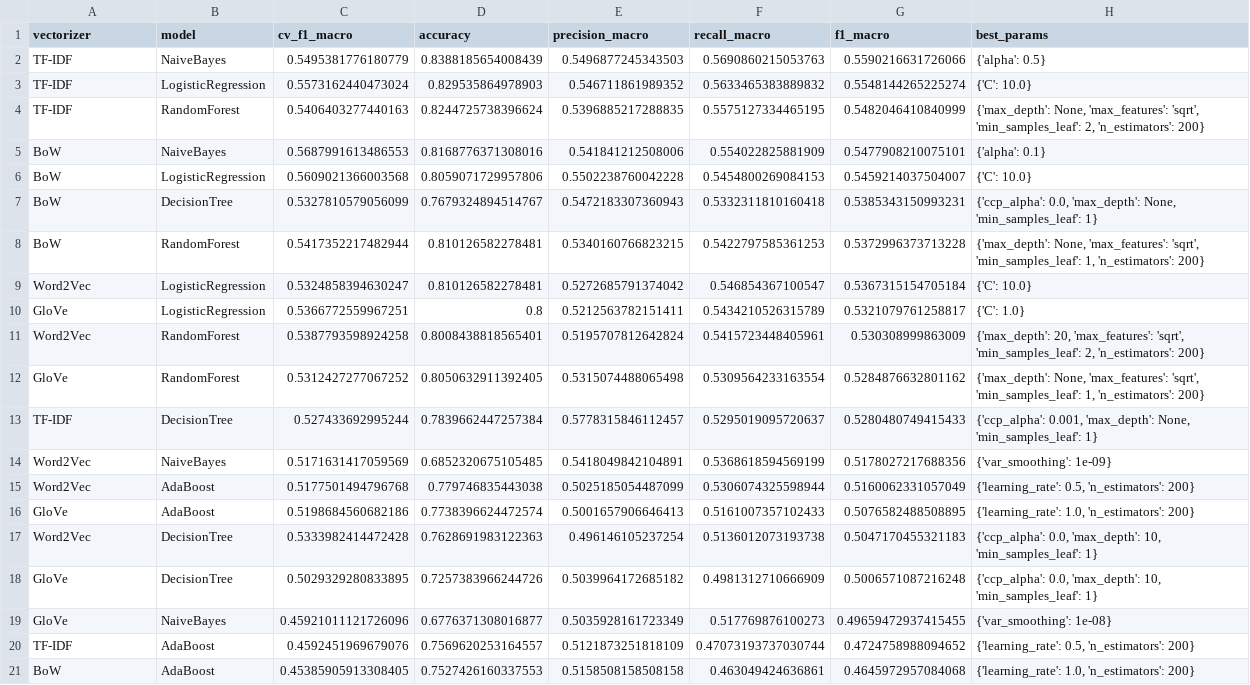
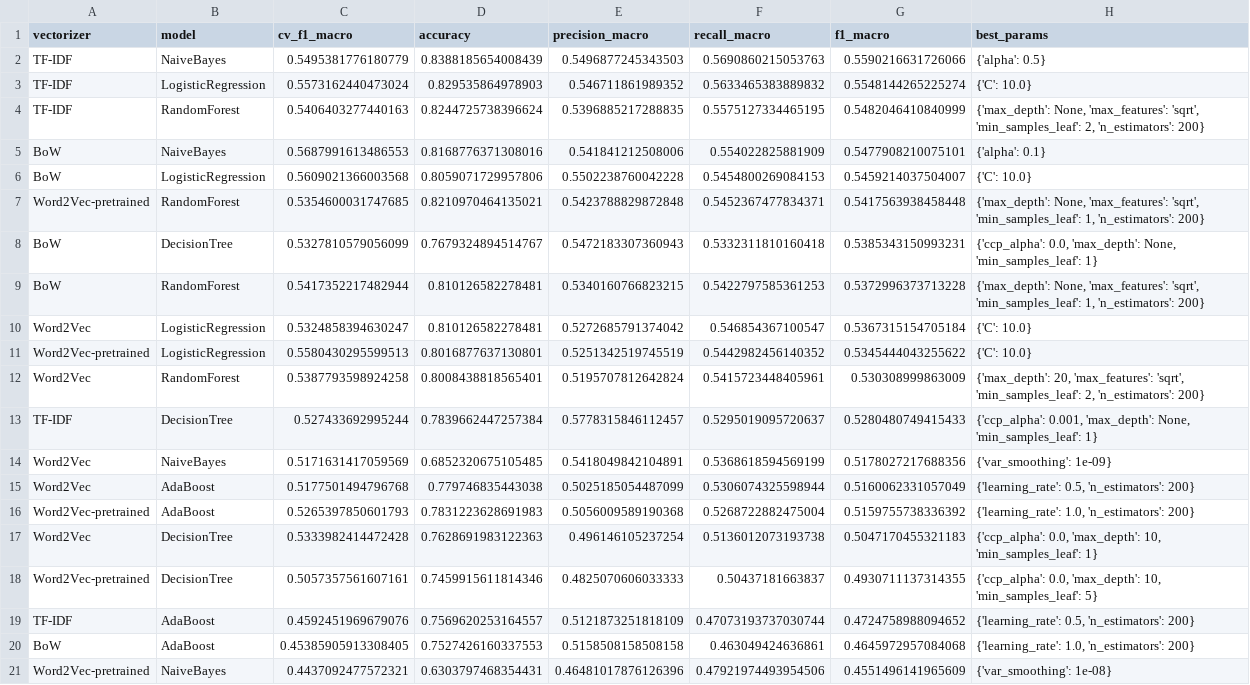
Before and after one commit to massouama/Predicting-User-Sentiment-in-Software-Issue-Reports, a CSV file: results/tables/model_comparison.csv, drawn as a sheet; removed rows and columns are numbered as before the commit, all else as after; the diff names each change by its address in the sheet, - before the commit and + after, or states it on an @@ line.

```diff
--- a/results/tables/model_comparison.csv
+++ b/results/tables/model_comparison.csv
+row 7: Word2Vec-pretrained | RandomForest | 0.5354600031747685 | 0.8210970464135021 | 0.5423788829872848 | 0.5452367477834371 | 0.5417563938458448 | {'max_depth': None, 'max_features': 'sqrt', 'min_samples_leaf': 1, 'n_estimators': 200}
-row 10: GloVe | LogisticRegression | 0.5366772559967251 | 0.8 | 0.5212563782151411 | 0.5434210526315789 | 0.5321079761258817 | {'C': 1.0}
+row 11: Word2Vec-pretrained | LogisticRegression | 0.5580430295599513 | 0.8016877637130801 | 0.5251342519745519 | 0.5442982456140352 | 0.5345444043255622 | {'C': 10.0}
-row 12: GloVe | RandomForest | 0.5312427277067252 | 0.8050632911392405 | 0.5315074488065498 | 0.5309564233163554 | 0.5284876632801162 | {'max_depth': None, 'max_features': 'sqrt', 'min_samples_leaf': 1, 'n_estimators': 200}
-row 16: GloVe | AdaBoost | 0.5198684560682186 | 0.7738396624472574 | 0.5001657906646413 | 0.5161007357102433 | 0.5076582488508895 | {'learning_rate': 1.0, 'n_estimators': 200}
+row 16: Word2Vec-pretrained | AdaBoost | 0.5265397850601793 | 0.7831223628691983 | 0.5056009589190368 | 0.5268722882475004 | 0.5159755738336392 | {'learning_rate': 1.0, 'n_estimators': 200}
-row 18: GloVe | DecisionTree | 0.5029329280833895 | 0.7257383966244726 | 0.5039964172685182 | 0.4981312710666909 | 0.5006571087216248 | {'ccp_alpha': 0.0, 'max_depth': 10, 'min_samples_leaf': 1}
-row 19: GloVe | NaiveBayes | 0.45921011121726096 | 0.6776371308016877 | 0.5035928161723349 | 0.517769876100273 | 0.49659472937415455 | {'var_smoothing': 1e-08}
+row 18: Word2Vec-pretrained | DecisionTree | 0.5057357561607161 | 0.7459915611814346 | 0.4825070606033333 | 0.50437181663837 | 0.4930711137314355 | {'ccp_alpha': 0.0, 'max_depth': 10, 'min_samples_leaf': 5}
+row 21: Word2Vec-pretrained | NaiveBayes | 0.4437092477572321 | 0.6303797468354431 | 0.46481017876126396 | 0.47921974493954506 | 0.4551496141965609 | {'var_smoothing': 1e-08}
```
Also changed, not shown: 16 other files.
